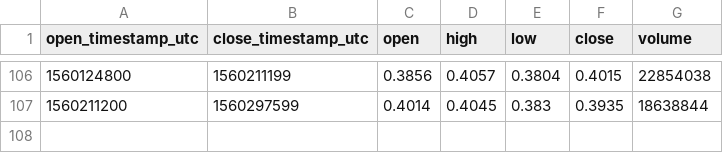
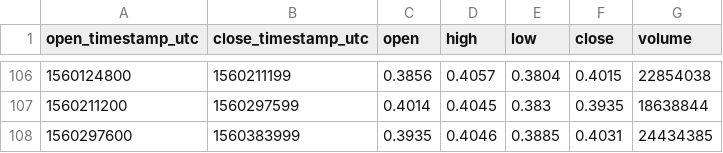
Before and after one commit to cryptobigbro/coinbasepro-XRP-USD, a CSV file: coinbasepro-XRP-USD-1d.csv, drawn as a sheet; only a part is shown, gaps mark what is left out.

```diff
--- a/coinbasepro-XRP-USD-1d.csv
+++ b/coinbasepro-XRP-USD-1d.csv
@@ -107 +107,2 @@ open_timestamp_utc,close_timestamp_utc,open,high,low,close,volume
 1560211200,1560297599,0.4014,0.4045,0.383,0.3935,18638844
+1560297600,1560383999,0.3935,0.4046,0.3885,0.4031,24434385
```
Also changed, not shown: coinbasepro-XRP-USD-1h.csv, 1 other file.
